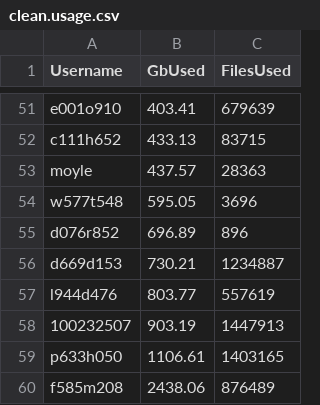
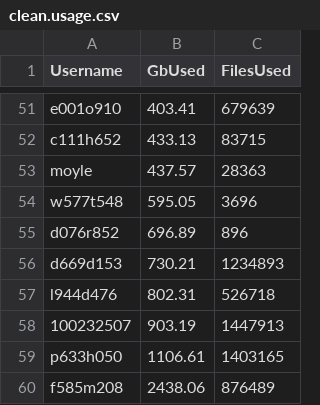
Before and after one commit to DevonDeRaad/kuhpcc.info, a CSV file: clean.usage.csv, drawn as a sheet; only a part is shown, gaps mark what is left out.

```diff
--- a/clean.usage.csv
+++ b/clean.usage.csv
@@ -55,4 +55,4 @@ w577t548,595.05,3696
 d076r852,696.89,896
-d669d153,730.21,1234887
-l944d476,803.77,557619
+d669d153,730.21,1234893
+l944d476,802.31,526718
 100232507,903.19,1447913
```
Also changed, not shown: 1 other file.
